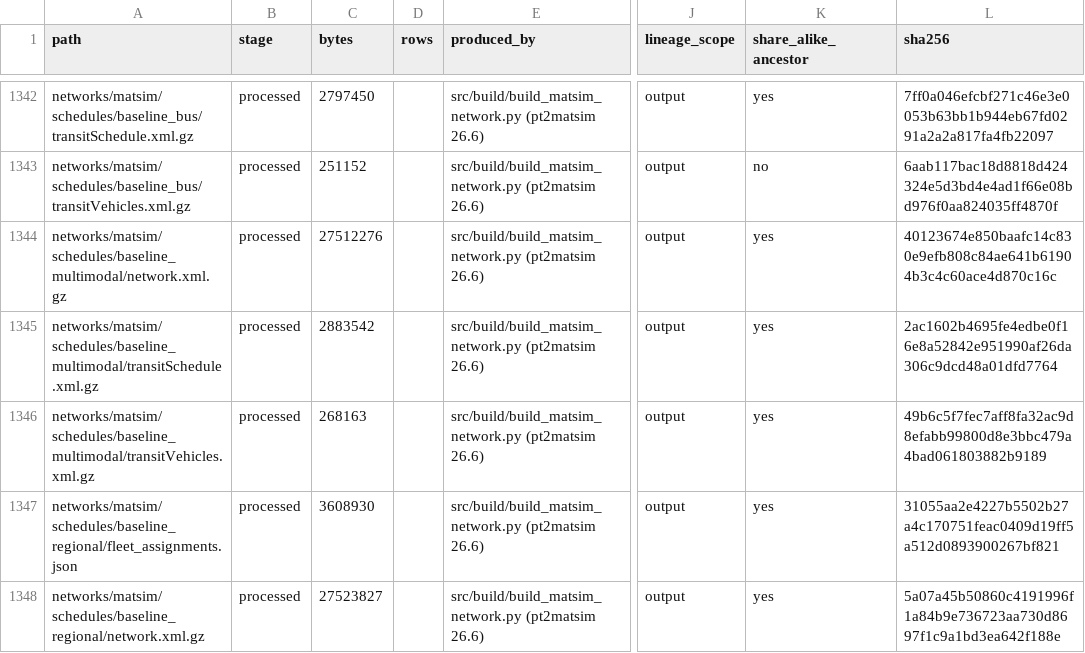
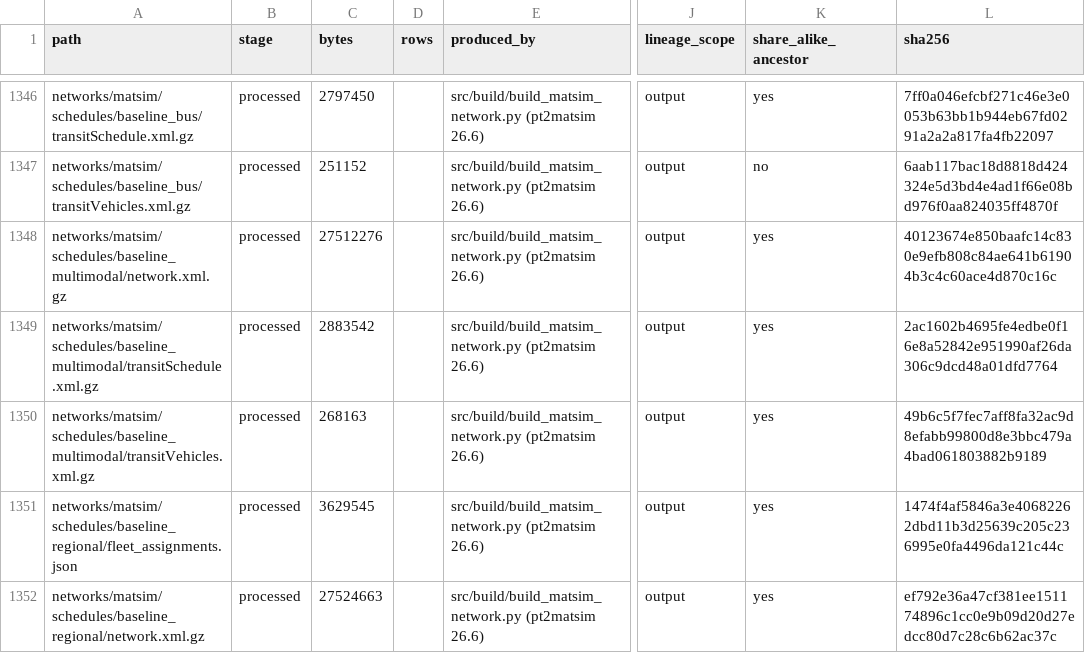
Before and after one commit to praneetdhoolia/city-digital-twin, a CSV file: cities/mumbai/data/MANIFEST.csv, drawn as a sheet; only a part is shown, gaps mark what is left out; addresses are those after the commit; the diff covers the shown part only; the diff names each change by its address in the sheet, - before the commit and + after, or states it on an @@ line.

```diff
--- a/cities/mumbai/data/MANIFEST.csv
+++ b/cities/mumbai/data/MANIFEST.csv
-C1351 (bytes): 3608930
+C1351 (bytes): 3629545
-L1351 (sha256): 31055aa2e4227b5502b27a4c170751feac0409d19ff5a512d0893900267bf821
+L1351 (sha256): 1474f4af5846a3e40682262dbd11b3d25639c205c236995e0fa4496da121c44c
-C1352 (bytes): 27523827
+C1352 (bytes): 27524663
-L1352 (sha256): 5a07a45b50860c4191996f1a84b9e736723aa730d8697f1c9a1bd3ea642f188e
+L1352 (sha256): ef792e36a47cf381ee151174896c1cc0e9b09d20d27edcc80d7c28c6b62ac37c
```
Also changed, not shown: 4 added rows and 28 edited cells elsewhere in this file, 29 other files.
